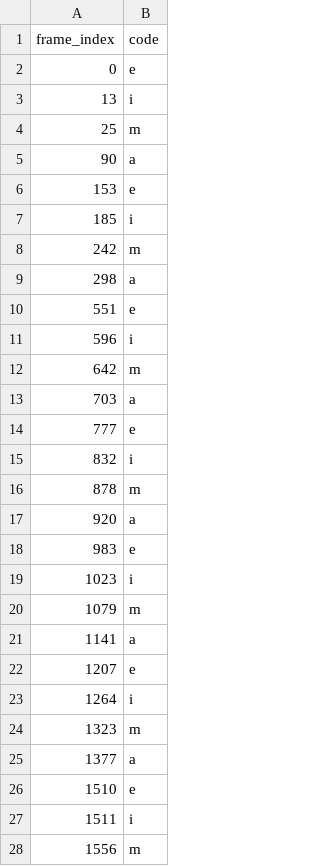
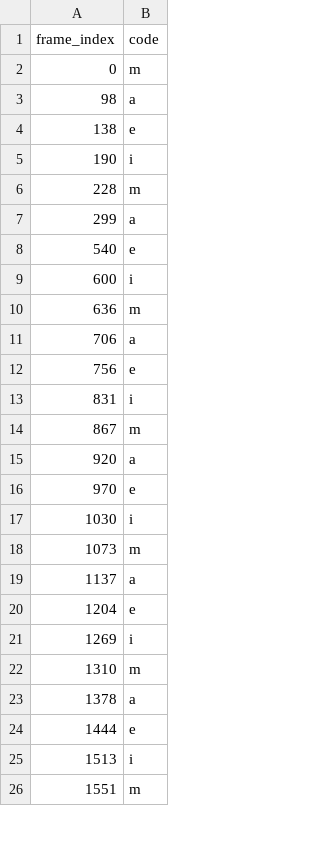
Before and after one commit to ColinVu/symbiotic-ai-annealing, a CSV file: symbiotic-ai/hmm-testing/picklist_labels/picklist_465.csv, drawn as a sheet; only a part is shown; the diff covers the shown part only.

```diff
--- a/symbiotic-ai/hmm-testing/picklist_labels/picklist_465.csv
+++ b/symbiotic-ai/hmm-testing/picklist_labels/picklist_465.csv
@@ -1,28 +1,26 @@
 frame_index,code
-0,e
-13,i
-25,m
-90,a
-153,e
-185,i
-242,m
-298,a
-551,e
-596,i
-642,m
-703,a
-777,e
-832,i
-878,m
+0,m
+98,a
+138,e
+190,i
+228,m
+299,a
+540,e
+600,i
+636,m
+706,a
+756,e
+831,i
+867,m
 920,a
-983,e
-1023,i
-1079,m
-1141,a
-1207,e
-1264,i
-1323,m
-1377,a
-1510,e
-1511,i
-1556,m
+970,e
+1030,i
+1073,m
+1137,a
+1204,e
+1269,i
+1310,m
+1378,a
+1444,e
+1513,i
+1551,m
```
Also changed, not shown: 12 edited cells elsewhere in this file, symbiotic-ai/hmm-testing/picklist_labels/picklist_403.csv, symbiotic-ai/hmm-testing/picklist_labels/picklist_414.csv, 37 other files.
